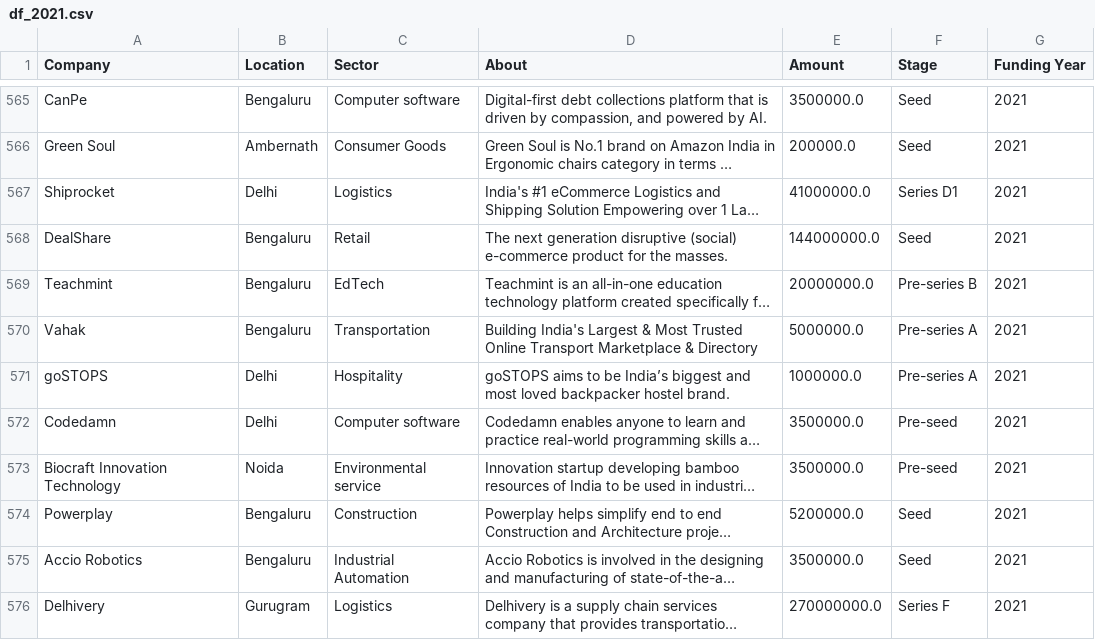
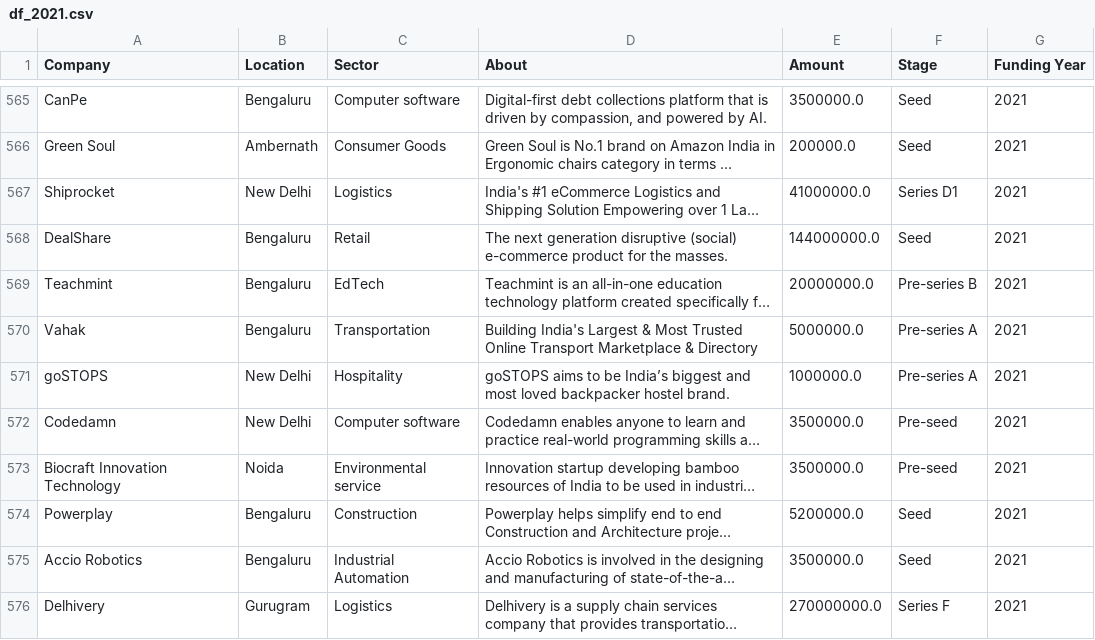
Before and after one commit to Faith-theAnalyst/Indian_Startup_Analysis, a CSV file: df_2021.csv, drawn as a sheet; only a part is shown, gaps mark what is left out; long unchanged cells end in …; the diff covers the shown part only; the diff names each change by its address in the sheet, - before the commit and + after, or states it on an @@ line.

```diff
--- a/df_2021.csv
+++ b/df_2021.csv
-B567 (Location): Delhi
+B567 (Location): New Delhi
-B571:B572 (Location): Delhi
+B571:B572 (Location): New Delhi
```
Also changed, not shown: 142 edited cells elsewhere in this file, 1 other file.
